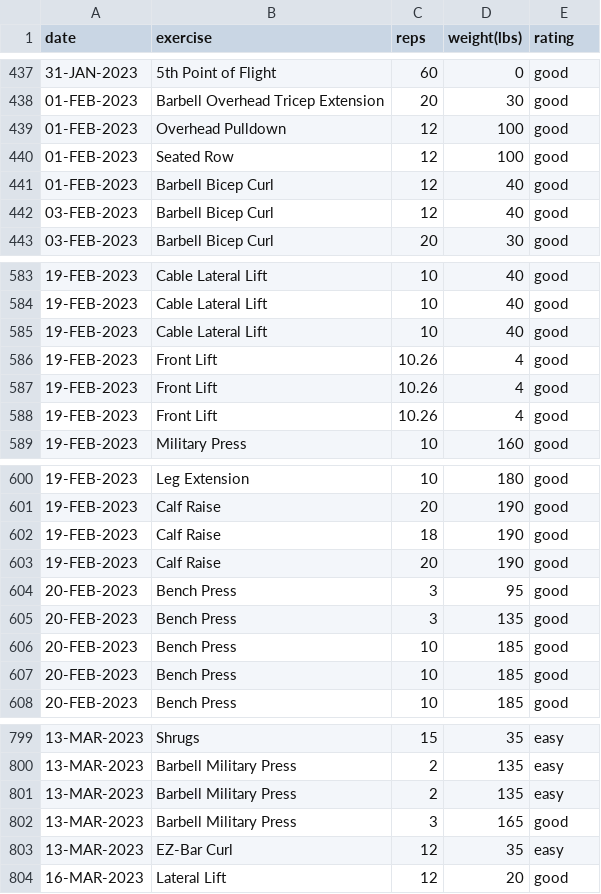
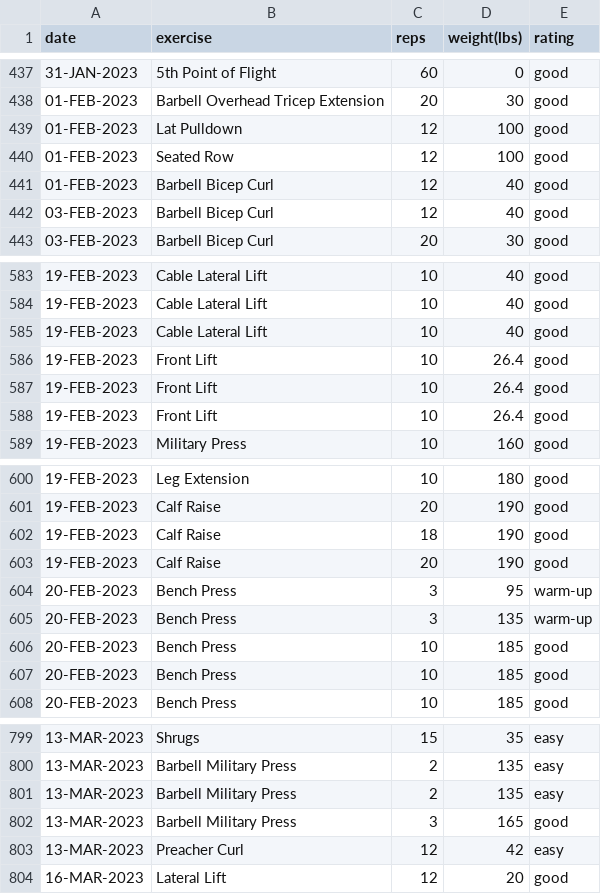
Before and after one commit to EricLeFort/ExerciseLog, a CSV file: data/weight_training_sets.csv, drawn as a sheet; only a part is shown, gaps mark what is left out.

Commit message:
Added warm-up rating to filter out noise in graphing

```diff
--- a/data/weight_training_sets.csv
+++ b/data/weight_training_sets.csv
@@ -438,3 +438,3 @@ date,exercise,reps,weight(lbs),rating
 01-FEB-2023,Barbell Overhead Tricep Extension,20,30,good
-01-FEB-2023,Overhead Pulldown,12,100,good
+01-FEB-2023,Lat Pulldown,12,100,good
 01-FEB-2023,Seated Row,12,100,good
@@ -585,5 +585,5 @@ date,exercise,reps,weight(lbs),rating
 19-FEB-2023,Cable Lateral Lift,10,40,good
-19-FEB-2023,Front Lift,10.26,4,good
-19-FEB-2023,Front Lift,10.26,4,good
-19-FEB-2023,Front Lift,10.26,4,good
+19-FEB-2023,Front Lift,10,26.4,good
+19-FEB-2023,Front Lift,10,26.4,good
+19-FEB-2023,Front Lift,10,26.4,good
 19-FEB-2023,Military Press,10,160,good
@@ -603,4 +603,4 @@ date,exercise,reps,weight(lbs),rating
 19-FEB-2023,Calf Raise,20,190,good
-20-FEB-2023,Bench Press,3,95,good
-20-FEB-2023,Bench Press,3,135,good
+20-FEB-2023,Bench Press,3,95,warm-up
+20-FEB-2023,Bench Press,3,135,warm-up
 20-FEB-2023,Bench Press,10,185,good
@@ -802,3 +802,3 @@ date,exercise,reps,weight(lbs),rating
 13-MAR-2023,Barbell Military Press,3,165,good
-13-MAR-2023,EZ-Bar Curl,12,35,easy
+13-MAR-2023,Preacher Curl,12,42,easy
 16-MAR-2023,Lateral Lift,12,20,good
```
Also changed, not shown: 8 other files.
